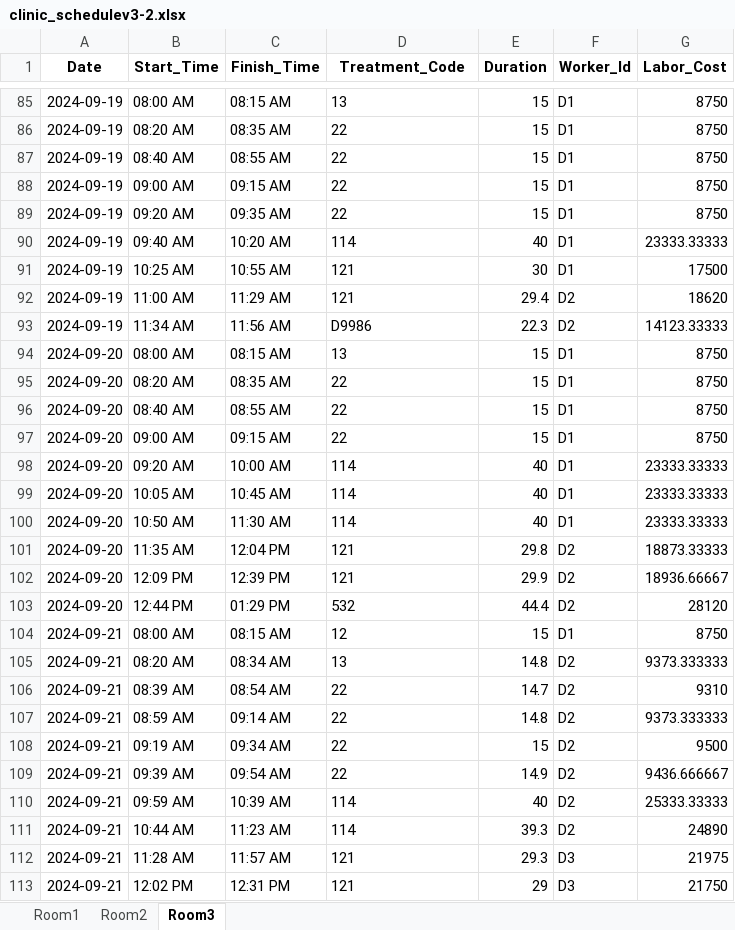
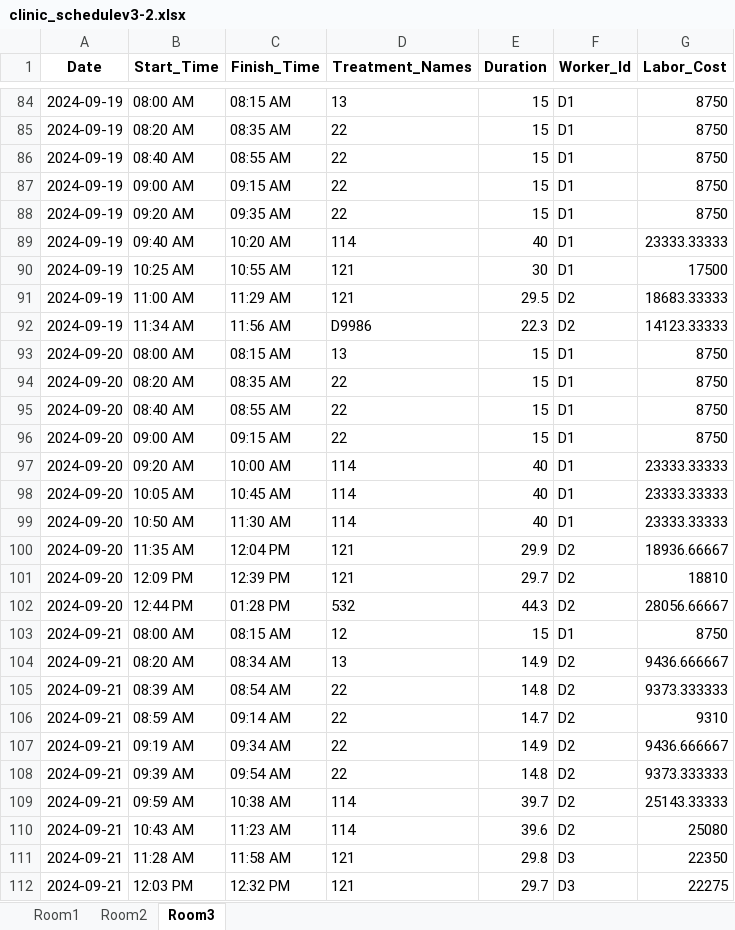
Before and after one commit to Gaia-Dental-Studio/dental_clinic_optimization, an Excel workbook: clinic_schedulev3-2.xlsx, sheet Room3, drawn as a sheet; only a part is shown, gaps mark what is left out; values as stored, in another font and other column widths than the file's, no borders; addresses are those after the commit; the diff covers the shown part only; the diff names each change by its address in the sheet, - before the commit and + after, or states it on an @@ line.

Commit message:
Update for australia treatment_precedence

```diff
--- a/clinic_schedulev3-2.xlsx (sheet Room3)
+++ b/clinic_schedulev3-2.xlsx (sheet Room3)
-D1: Treatment_Code
+D1: Treatment_Names
-E91 (Duration): 29.4
+E91 (Duration): 29.5
-G91 (Labor_Cost): 18620
+G91 (Labor_Cost): 18683.33333
-E100 (Duration): 29.8
+E100 (Duration): 29.9
-G100 (Labor_Cost): 18873.33333
+G100 (Labor_Cost): 18936.66667
-E101 (Duration): 29.9
+E101 (Duration): 29.7
-G101 (Labor_Cost): 18936.66667
+G101 (Labor_Cost): 18810
-C102 (Finish_Time): 01:29 PM
+C102 (Finish_Time): 01:28 PM
-E102 (Duration): 44.4
+E102 (Duration): 44.3
-G102 (Labor_Cost): 28120
+G102 (Labor_Cost): 28056.66667
-E104 (Duration): 14.8
+E104 (Duration): 14.9
-G104 (Labor_Cost): 9373.333333
+G104 (Labor_Cost): 9436.666667
-E105 (Duration): 14.7
+E105 (Duration): 14.8
-G105 (Labor_Cost): 9310
+G105 (Labor_Cost): 9373.333333
-E106 (Duration): 14.8
+E106 (Duration): 14.7
-G106 (Labor_Cost): 9373.333333
+G106 (Labor_Cost): 9310
-E107 (Duration): 15
+E107 (Duration): 14.9
-G107 (Labor_Cost): 9500
+G107 (Labor_Cost): 9436.666667
-E108 (Duration): 14.9
+E108 (Duration): 14.8
-G108 (Labor_Cost): 9436.666667
+G108 (Labor_Cost): 9373.333333
-C109 (Finish_Time): 10:39 AM
+C109 (Finish_Time): 10:38 AM
-E109 (Duration): 40
+E109 (Duration): 39.7
-G109 (Labor_Cost): 25333.33333
+G109 (Labor_Cost): 25143.33333
-B110 (Start_Time): 10:44 AM
+B110 (Start_Time): 10:43 AM
-E110 (Duration): 39.3
+E110 (Duration): 39.6
-G110 (Labor_Cost): 24890
+G110 (Labor_Cost): 25080
-C111 (Finish_Time): 11:57 AM
+C111 (Finish_Time): 11:58 AM
-E111 (Duration): 29.3
+E111 (Duration): 29.8
-G111 (Labor_Cost): 21975
+G111 (Labor_Cost): 22350
-B112 (Start_Time): 12:02 PM
+B112 (Start_Time): 12:03 PM
-C112 (Finish_Time): 12:31 PM
+C112 (Finish_Time): 12:32 PM
-E112 (Duration): 29
+E112 (Duration): 29.7
-G112 (Labor_Cost): 21750
+G112 (Labor_Cost): 22275
```
Also changed, not shown: 5 added rows, 5 removed rows and 299 edited cells elsewhere in this sheet, sheet Room2, sheet Room1, Schedule/clinic_scheduleV2.xlsx, 13 other files.
